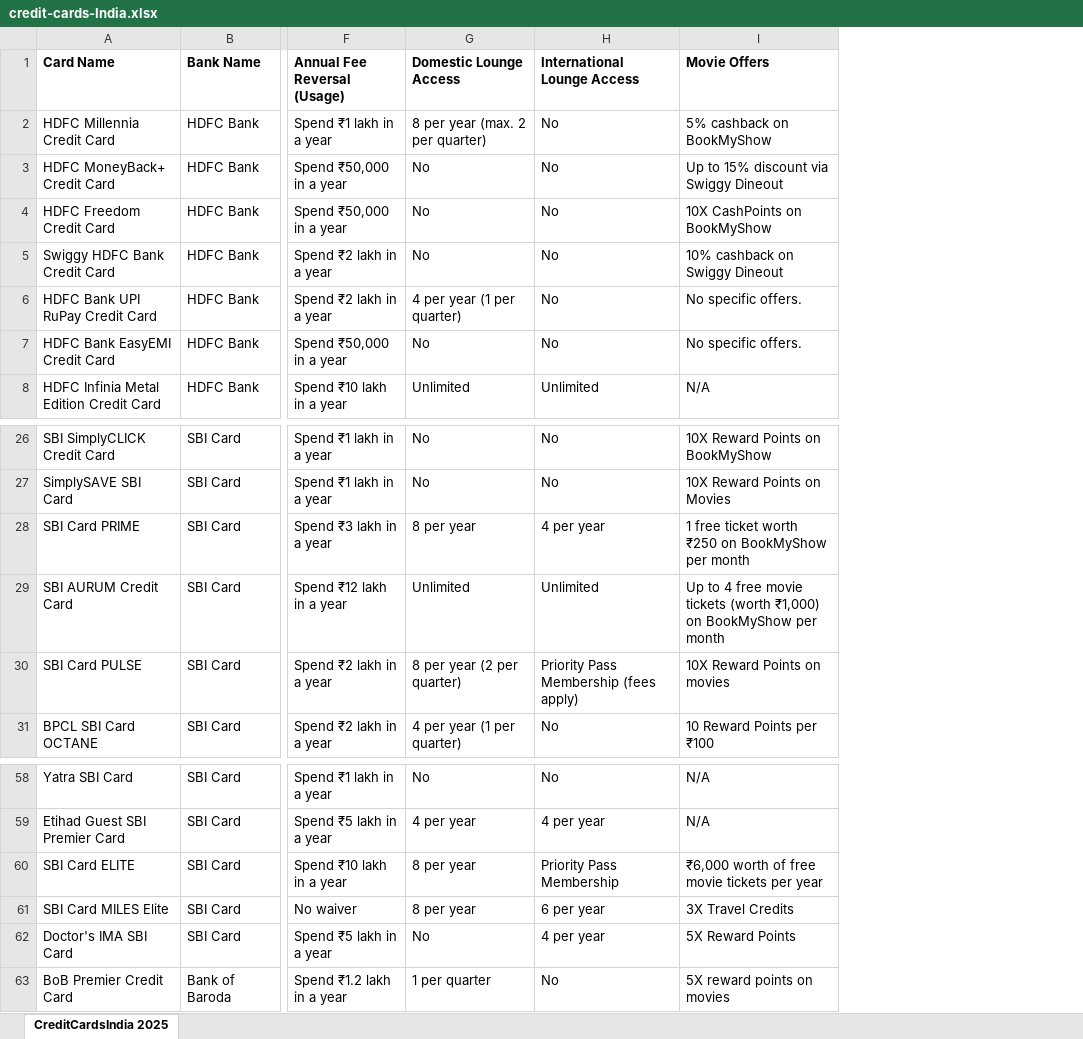
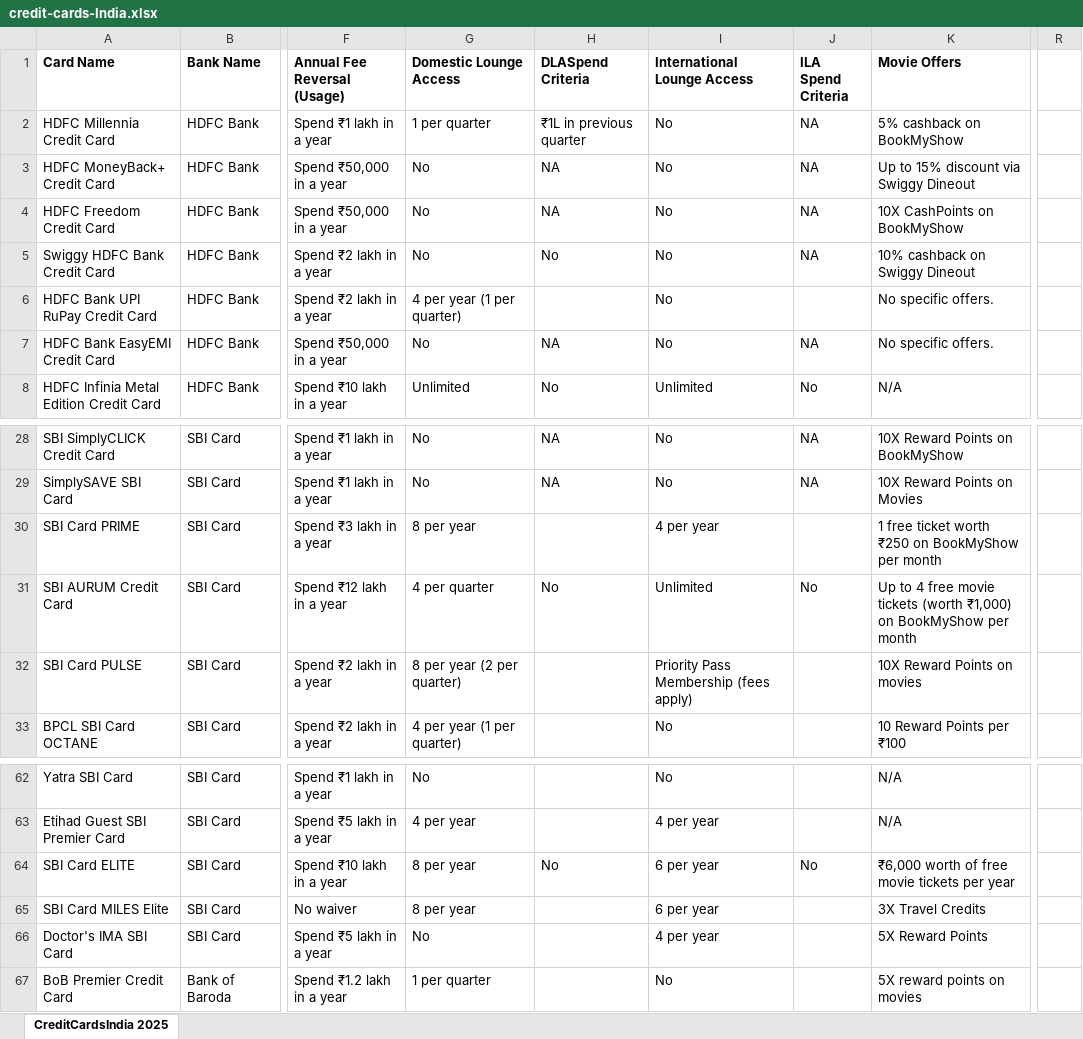
Before and after one commit to vartonk/credit-cards-india, an Excel workbook: credit-cards-India.xlsx, sheet CreditCardsIndia 2025, drawn as a sheet; only a part is shown, gaps mark what is left out; values as stored, in another font and other column widths than the file's, no borders; addresses are those after the commit; the diff covers the shown part only; the diff names each change by its address in the sheet, - before the commit and + after, or states it on an @@ line.

Commit message:
1. Removed duplicate entry 'YES Bank FIRST Preferred' 2. Updated ICICI bank lounge access criteria based on Official website (old 5K, new 75K) 3. Updated Axis Flipkart lounge access based on Official website (discontinued from Jun 2025) 4. Updated HDFC Millennia lounge access count based on Official website (Old 2, New 1 Per quarter) 5. Updated Domestic lounge access count for SBI AURUM Credit Card based on Official website 6. Added count of International lounge access for SBI Elite 7. Added new cards (Pinnacle IndusInd, IDFC First Wealth, Royal Signature IDBI, Edge+ Jupiter CSB, Spark5 DBS, Federal Celesta, BoB Eterna, HDFC Tata Neu Infinity and Plus) 8. Added columns for DLA (Domestic Lounge Access) Criteria and ILA (International Lounge Access) Criteria

```diff
--- a/credit-cards-India.xlsx (sheet CreditCardsIndia 2025)
+++ b/credit-cards-India.xlsx (sheet CreditCardsIndia 2025)
+column H (DLASpend Criteria), rows 2-8: ₹1L in previous quarter | NA | NA | No |  | NA | No; rows 28-31: NA | NA |  | No; row 64: No
+column J (ILA Spend Criteria), rows 2-8: NA | NA | NA | NA |  | NA | No; rows 28-31: NA | NA |  | No; row 64: No
+column R, empty
-G2 (Domestic Lounge Access): 8 per year (max. 2 per quarter)
+G2 (Domestic Lounge Access): 1 per quarter
-G31 (Domestic Lounge Access): Unlimited
+G31 (Domestic Lounge Access): 4 per quarter
-I64 (International Lounge Access): Priority Pass Membership
+I64 (International Lounge Access): 6 per year
```
Also changed, not shown: 9 added rows, 1 removed row and 4 edited cells elsewhere in this sheet.
